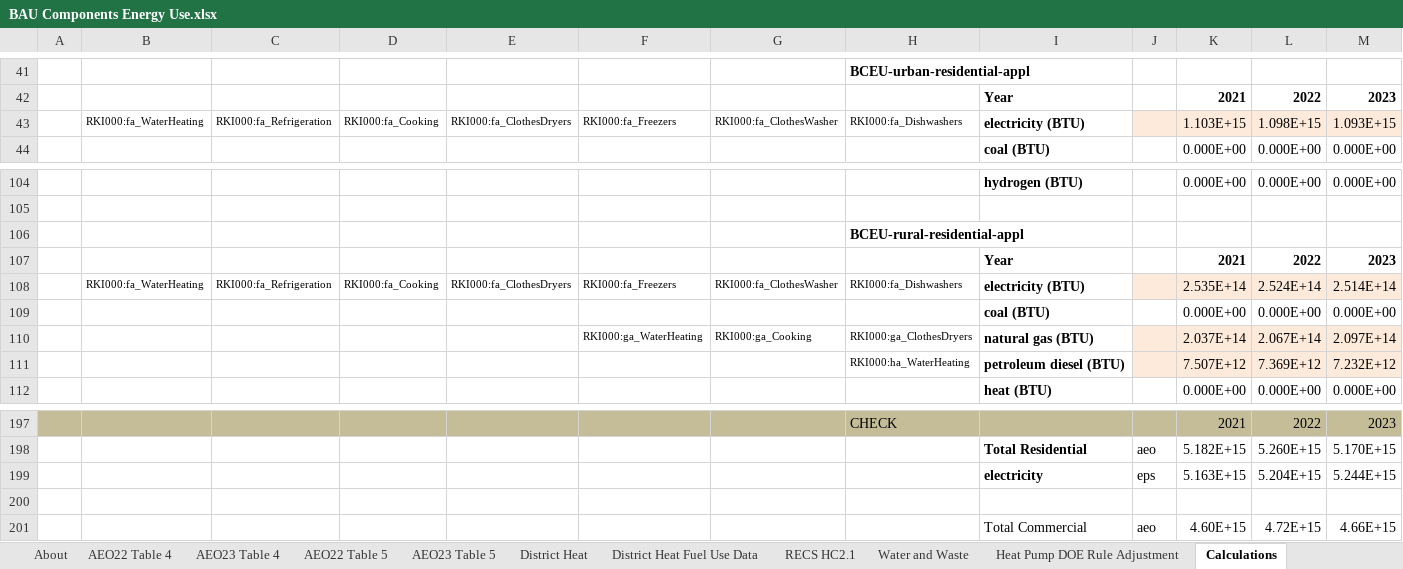
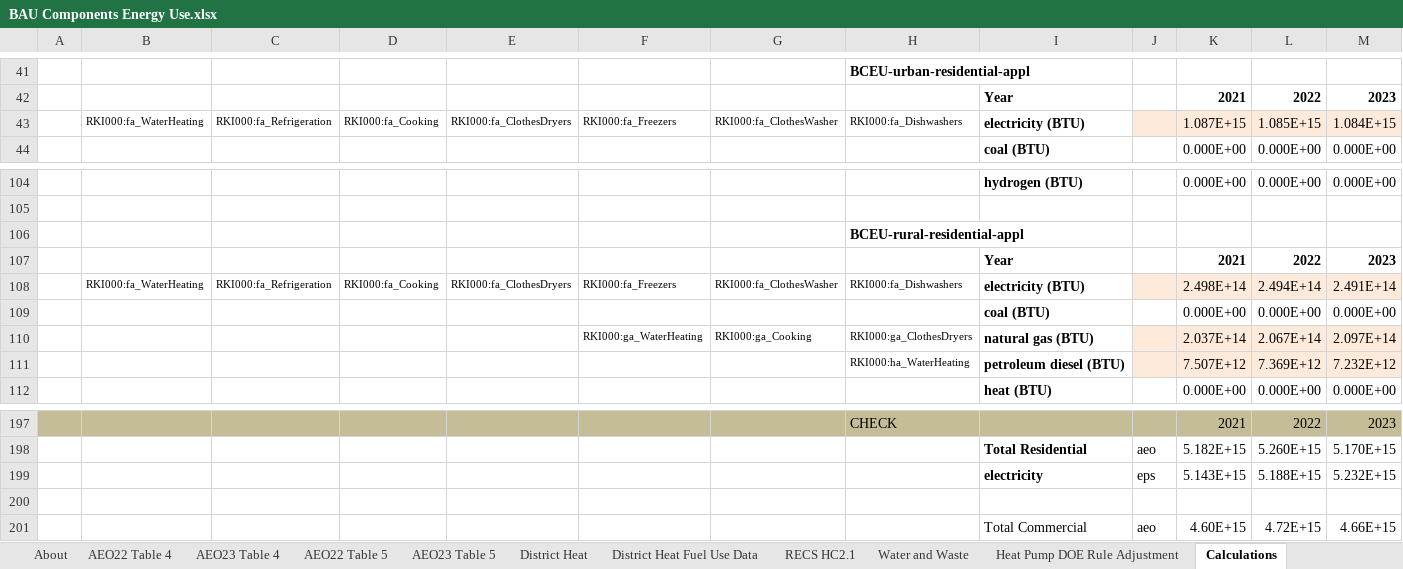
Before and after one commit to EnergyInnovation/eps-us, an Excel workbook: InputData/bldgs/BCEU/BAU Components Energy Use.xlsx, sheet Calculations, drawn as a sheet; only a part is shown, gaps mark what is left out; values as stored, in another font and other column widths than the file's, no borders; charts and pictures and conditional formats not drawn; removed rows and columns are numbered as before the commit, all else as after; rows hold the shown columns only; the diff names each change by its address in the sheet, - before the commit and + after, or states it on an @@ line.

Commit message:
updated modeling of DOE water heater rules BCEU

```diff
--- a/InputData/bldgs/BCEU/BAU Components Energy Use.xlsx (sheet Calculations)
+++ b/InputData/bldgs/BCEU/BAU Components Energy Use.xlsx (sheet Calculations)
-row 43:  | RKI000:fa_WaterHeating | RKI000:fa_Refrigeration | RKI000:fa_Cooking | RKI000:fa_ClothesDryers | RKI000:fa_Freezers | RKI000:fa_ClothesWasher | RKI000:fa_Dishwashers | electricity (BTU) |  | 1.103E+15 | 1.098E+15 | 1.093E+15
+row 43:  | RKI000:fa_WaterHeating | RKI000:fa_Refrigeration | RKI000:fa_Cooking | RKI000:fa_ClothesDryers | RKI000:fa_Freezers | RKI000:fa_ClothesWasher | RKI000:fa_Dishwashers | electricity (BTU) |  | 1.087E+15 | 1.085E+15 | 1.084E+15
-row 108:  | RKI000:fa_WaterHeating | RKI000:fa_Refrigeration | RKI000:fa_Cooking | RKI000:fa_ClothesDryers | RKI000:fa_Freezers | RKI000:fa_ClothesWasher | RKI000:fa_Dishwashers | electricity (BTU) |  | 2.535E+14 | 2.524E+14 | 2.514E+14
+row 108:  | RKI000:fa_WaterHeating | RKI000:fa_Refrigeration | RKI000:fa_Cooking | RKI000:fa_ClothesDryers | RKI000:fa_Freezers | RKI000:fa_ClothesWasher | RKI000:fa_Dishwashers | electricity (BTU) |  | 2.498E+14 | 2.494E+14 | 2.491E+14
-row 199:  |  |  |  |  |  |  |  | electricity | eps | 5.163E+15 | 5.204E+15 | 5.244E+15
+row 199:  |  |  |  |  |  |  |  | electricity | eps | 5.143E+15 | 5.188E+15 | 5.232E+15
```
Also changed, not shown: sheet Heat Pump DOE Rule Adjustment, sheet BCEU-urban-residential-appl, sheet BCEU-rural-residential-appl, formulas that keep their value, charts or pictures, 2 other files.
